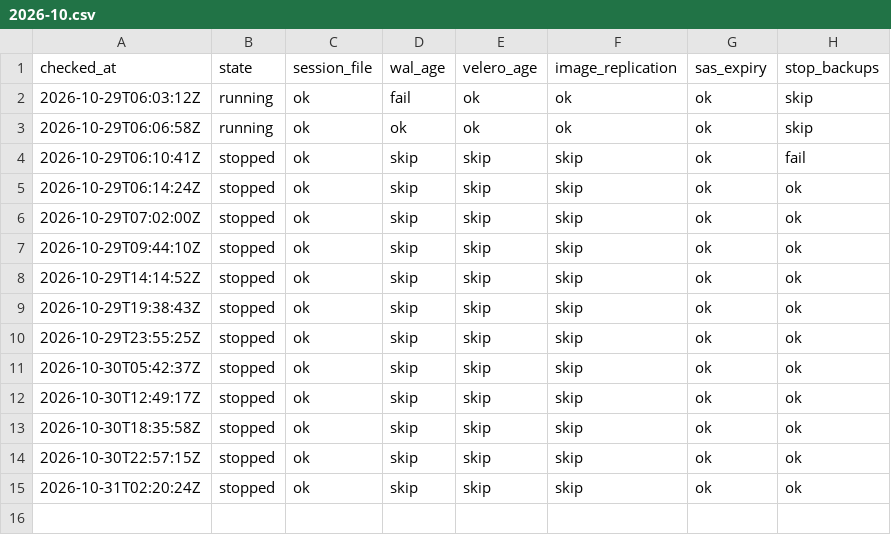
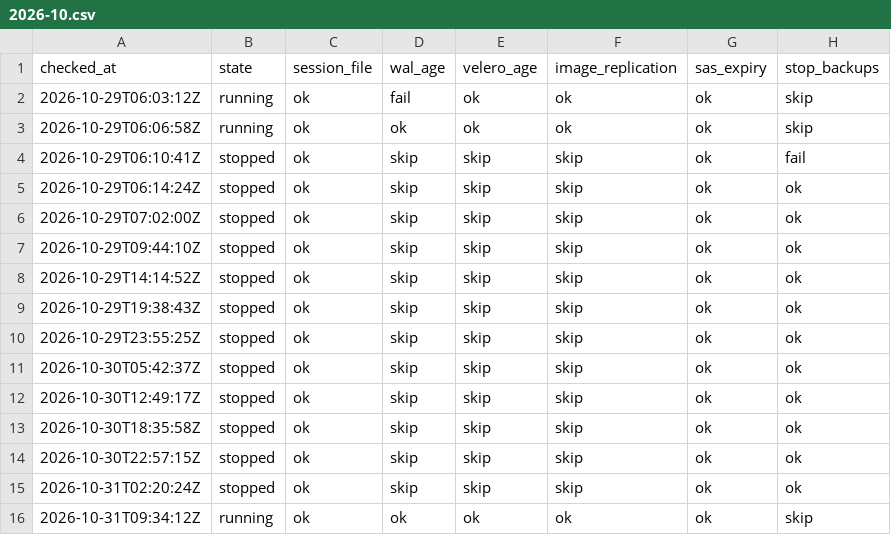
Before and after one commit to qivarnq3g/cloud-native-disaster-recovery, a CSV file: data/backup-check/2026-10.csv, drawn as a sheet.

```diff
--- a/data/backup-check/2026-10.csv
+++ b/data/backup-check/2026-10.csv
@@ -15 +15,2 @@ checked_at,state,session_file,wal_age,velero_age,image_replication,sas_expiry,st
 2026-10-31T02:20:24Z,stopped,ok,skip,skip,skip,ok,ok
+2026-10-31T09:34:12Z,running,ok,ok,ok,ok,ok,skip
```
